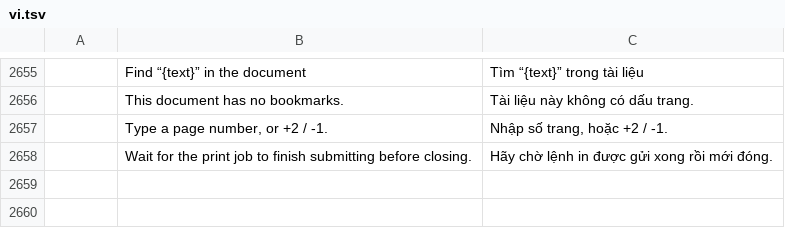
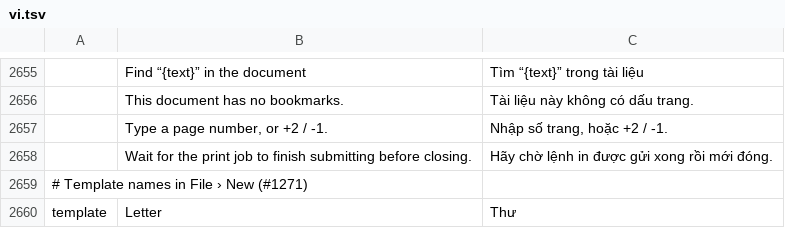
Before and after one commit to vyntaris/vdoc-old, a TSV file: crates/ui-egui/src/i18n/vi.tsv, drawn as a sheet; only a part is shown, gaps mark what is left out.

```diff
--- a/crates/ui-egui/src/i18n/vi.tsv
+++ b/crates/ui-egui/src/i18n/vi.tsv
@@ -2658 +2658,3 @@
 	Wait for the print job to finish submitting before closing.	Hãy chờ lệnh in được gửi xong rồi mới đóng.
+# Template names in File › New (#1271)
+template	Letter	Thư
```
Also changed, not shown: 10 other files.
